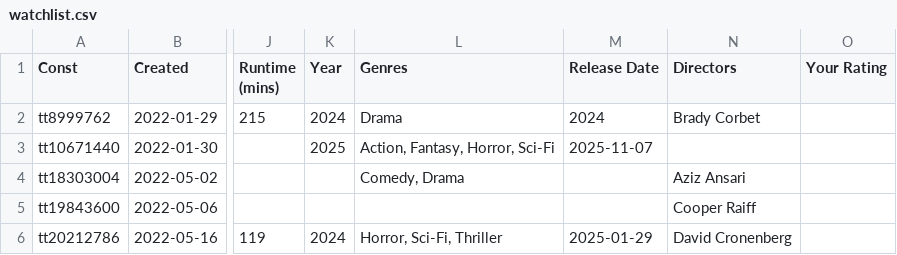
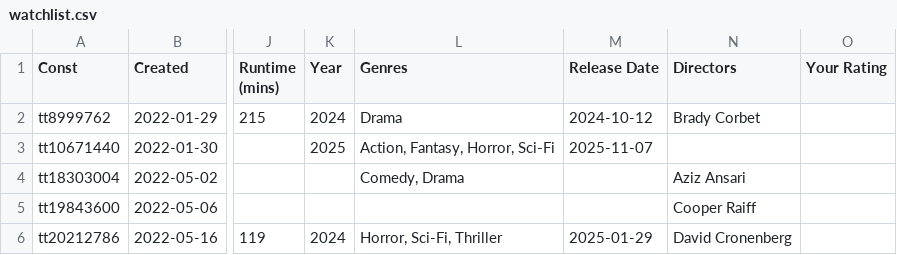
Before and after one commit to josh/imdb-data, a CSV file: watchlist.csv, drawn as a sheet; only a part is shown, gaps mark what is left out; the diff covers the shown part only; the diff names each change by its address in the sheet, - before the commit and + after, or states it on an @@ line.

```diff
--- a/watchlist.csv
+++ b/watchlist.csv
-M2 (Release Date): 2024
+M2 (Release Date): 2024-10-12
```
Also changed, not shown: 1 added row and 12 edited cells elsewhere in this file.
